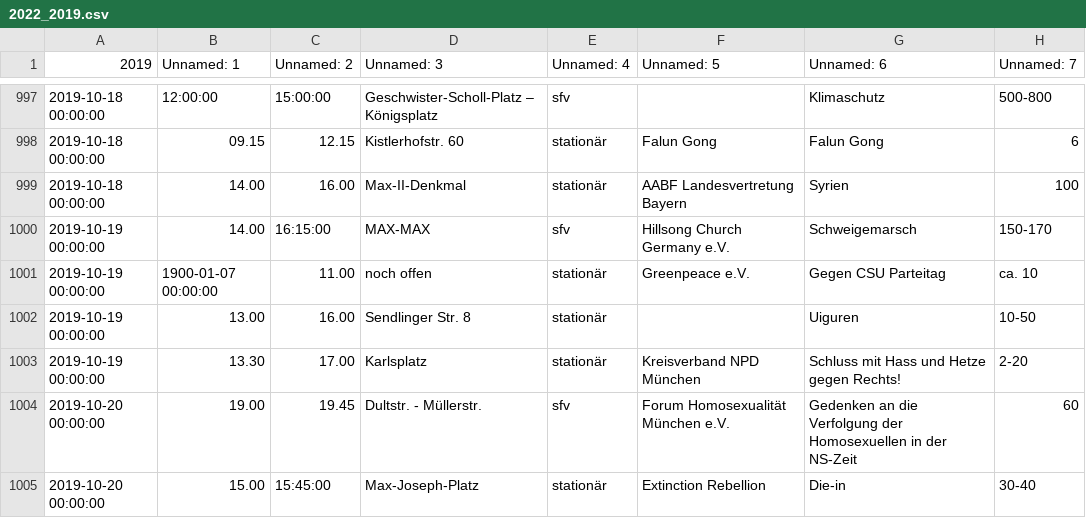
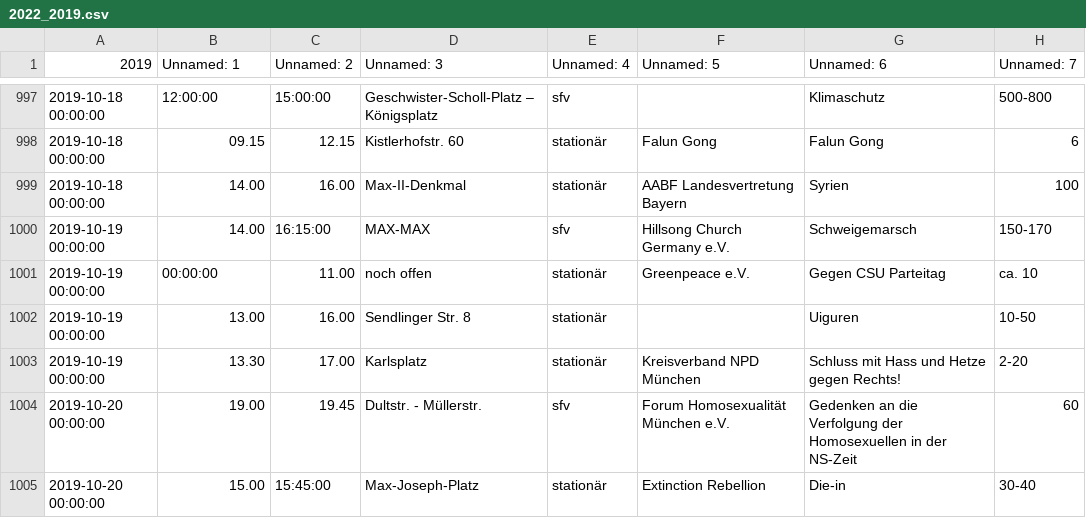
Before and after one commit to davidpomerenke/german-protest-registrations, a CSV file: data/interim/csv/München/2022_2019.csv, drawn as a sheet; only a part is shown, gaps mark what is left out; the diff covers the shown part only; the diff names each change by its address in the sheet, - before the commit and + after, or states it on an @@ line.

```diff
--- a/data/interim/csv/München/2022_2019.csv
+++ b/data/interim/csv/München/2022_2019.csv
-B1001 (Unnamed: 1): 1900-01-07 00:00:00
+B1001 (Unnamed: 1): 00:00:00
```
Also changed, not shown: 5 edited cells elsewhere in this file, data/interim/csv/München/2022_2018.csv, data/interim/csv/München/2022_2020.csv, 8 other files.
